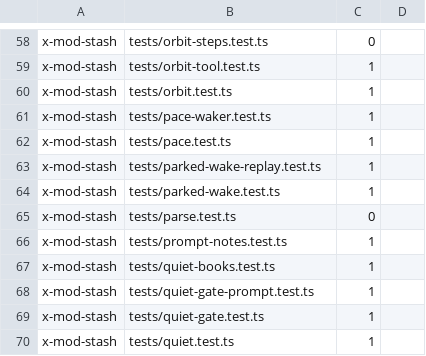
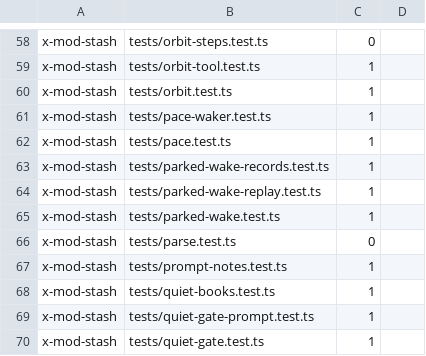
Before and after one commit to dvakatsiienko/frame, a TSV file: home/.claude/plugin-x/mods/boots.tsv, drawn as a sheet; only a part is shown, gaps mark what is left out; the shorter side is filled out with more unchanged rows.

Commit message:
🔧 x-mod-stash: the idle alarm reads every summoned member, and a dialog wakes its clio
steps 51 to 52g of FRM-698
- the alarm: a live member on no open card is read by its thread record, for an open [done] or [ask] alone; its clio is the record's coordinator
- a reviewer's [done] is its clean, never unanswered; a codie past it is settled on that card in both alarms
- a wing books the pings it gets and its own sends
- a member or a wing on a permission or question dialog for 3 min wakes its clio once, with herdr's words
- x: a summon writes `coordinator` and `dispatchedAt`, a dispatch `dispatchedBy`, which opens the lane's card

Agent: codie · Claude Opus 5.5

```diff
--- a/home/.claude/plugin-x/mods/boots.tsv
+++ b/home/.claude/plugin-x/mods/boots.tsv
@@ -62,2 +62,3 @@ x-mod-stash	tests/pace-waker.test.ts	1
 x-mod-stash	tests/pace.test.ts	1	
+x-mod-stash	tests/parked-wake-records.test.ts	1
 x-mod-stash	tests/parked-wake-replay.test.ts	1
```
Also changed, not shown: 22 other files.
